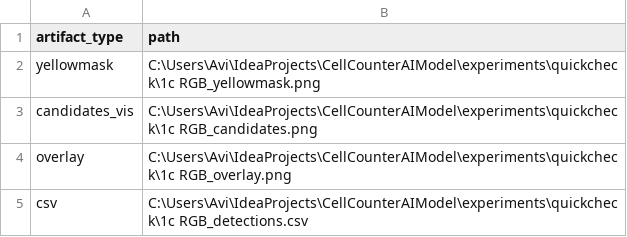
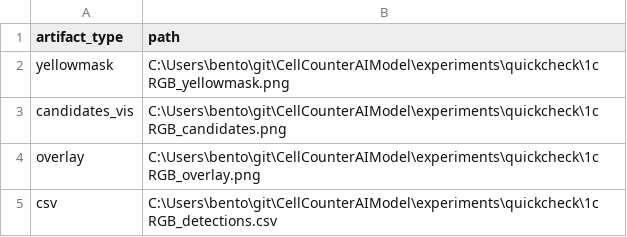
Before and after one commit to avip01/CellCounterAIModel, a CSV file: experiments/quickcheck/1c RGB_artifacts.csv, drawn as a sheet.

Commit message:
.pnt output added in infer_single_overlay_improved, outputs in quick check folder

```diff
--- a/experiments/quickcheck/1c RGB_artifacts.csv
+++ b/experiments/quickcheck/1c RGB_artifacts.csv
@@ -1,5 +1,5 @@
 artifact_type,path
-yellowmask,C:\Users\Avi\IdeaProjects\CellCounterAIModel\experiments\quickcheck\1c RGB_yellowmask.png
-candidates_vis,C:\Users\Avi\IdeaProjects\CellCounterAIModel\experiments\quickcheck\1c RGB_candidates.png
-overlay,C:\Users\Avi\IdeaProjects\CellCounterAIModel\experiments\quickcheck\1c RGB_overlay.png
-csv,C:\Users\Avi\IdeaProjects\CellCounterAIModel\experiments\quickcheck\1c RGB_detections.csv
+yellowmask,C:\Users\bento\git\CellCounterAIModel\experiments\quickcheck\1c RGB_yellowmask.png
+candidates_vis,C:\Users\bento\git\CellCounterAIModel\experiments\quickcheck\1c RGB_candidates.png
+overlay,C:\Users\bento\git\CellCounterAIModel\experiments\quickcheck\1c RGB_overlay.png
+csv,C:\Users\bento\git\CellCounterAIModel\experiments\quickcheck\1c RGB_detections.csv
```
Also changed, not shown: experiments/quickcheck/1c RGB_detections.csv, 3 other files.
